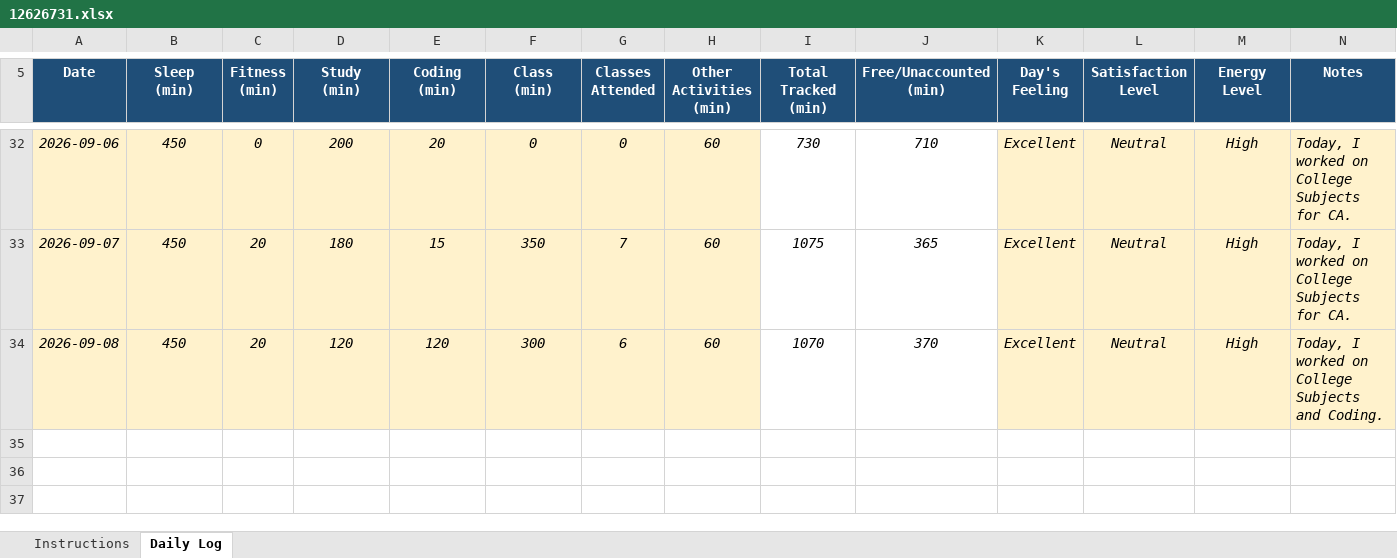
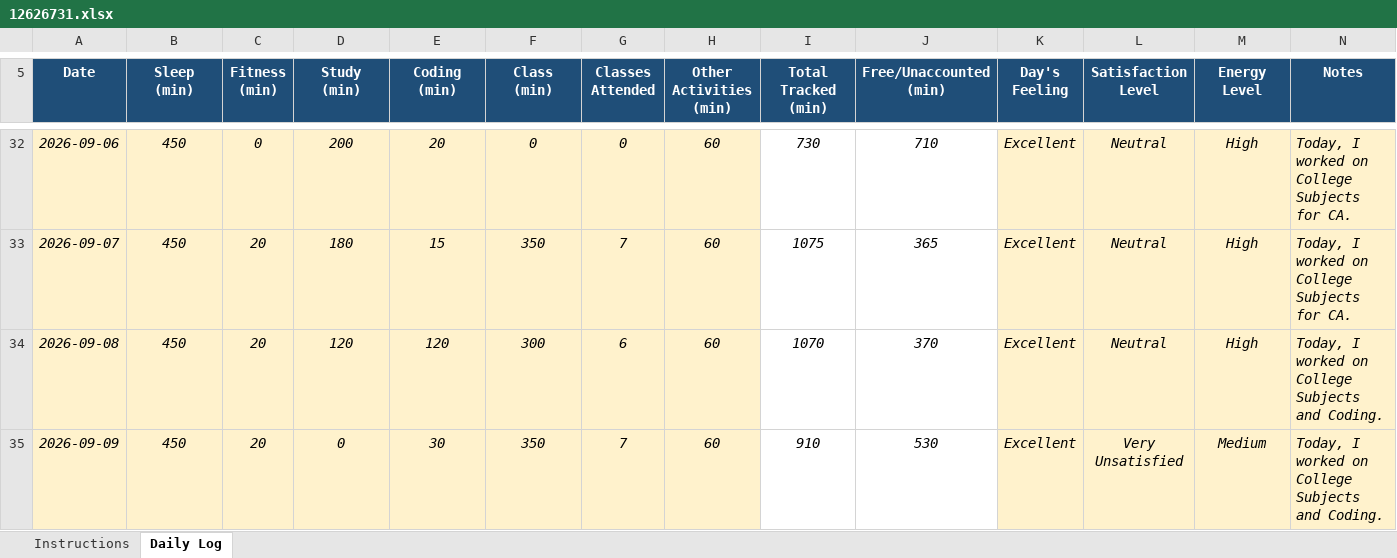
Before and after one commit to shivenhanda/Daily-Activity-Tracker-CAP776, an Excel workbook: 12626731.xlsx, sheet Daily Log, drawn as a sheet; only a part is shown, gaps mark what is left out; values as stored, in another font and other column widths than the file's, no borders; conditional formats not drawn; the diff names each change by its address in the sheet, - before the commit and + after, or states it on an @@ line.

Commit message:
9 September 2026

```diff
--- a/12626731.xlsx (sheet Daily Log)
+++ b/12626731.xlsx (sheet Daily Log)
+row 35: 2026-09-09 | 450 | 20 | 0 | 30 | 350 | 7 | 60 | 910 | 530 | Excellent | Very Unsatisfied | Medium | Today, I worked on College Subjects and Coding.
```
